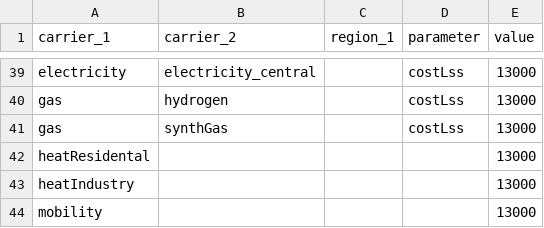
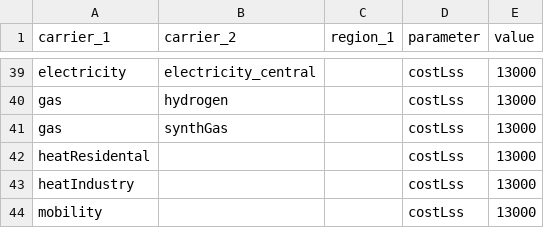
Before and after one commit to mariok90/100p, a CSV file: baseData/par_overall.csv, drawn as a sheet; only a part is shown, gaps mark what is left out.

Commit message:
update

```diff
--- a/baseData/par_overall.csv
+++ b/baseData/par_overall.csv
@@ -41,4 +41,4 @@ gas,hydrogen,,costLss,13000
 gas,synthGas,,costLss,13000
-heatResidental,,,,13000
-heatIndustry,,,,13000
-mobility,,,,13000
+heatResidental,,,costLss,13000
+heatIndustry,,,costLss,13000
+mobility,,,costLss,13000
```
